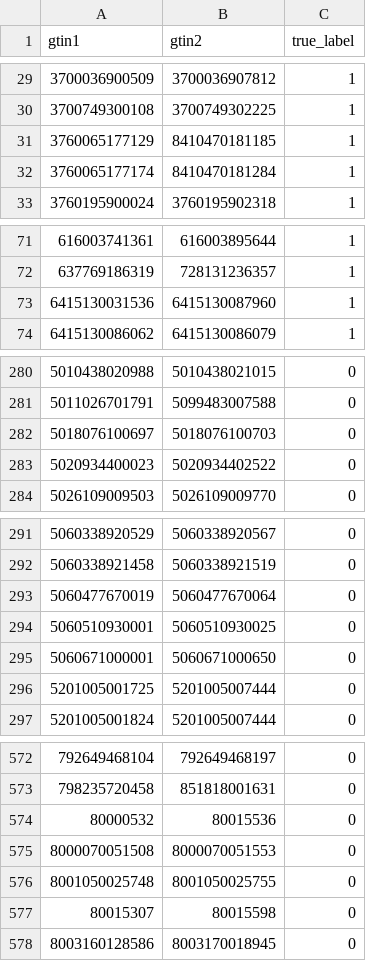
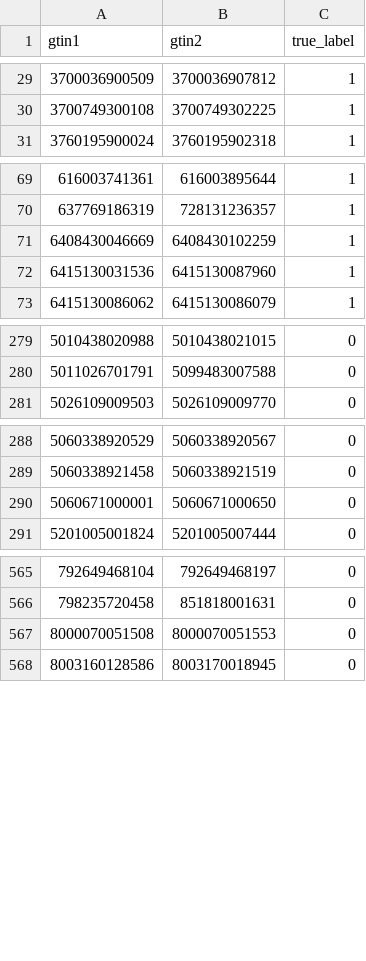
Before and after one commit to fbarulli/ER, a CSV file: data/labeled_pairs.csv, drawn as a sheet; only a part is shown, gaps mark what is left out; removed rows and columns are numbered as before the commit, all else as after; the diff covers the shown part only; the diff names each change by its address in the sheet, - before the commit and + after, or states it on an @@ line.

Commit message:
data: refresh er-prep full-run outputs and re-pin gate census

```diff
--- a/data/labeled_pairs.csv
+++ b/data/labeled_pairs.csv
-row 31: 3760065177129 | 8410470181185 | 1
-row 32: 3760065177174 | 8410470181284 | 1
+row 71: 6408430046669 | 6408430102259 | 1
-row 282: 5018076100697 | 5018076100703 | 0
-row 283: 5020934400023 | 5020934402522 | 0
-row 293: 5060477670019 | 5060477670064 | 0
-row 294: 5060510930001 | 5060510930025 | 0
-row 296: 5201005001725 | 5201005007444 | 0
-row 574: 80000532 | 80015536 | 0
-row 576: 8001050025748 | 8001050025755 | 0
-row 577: 80015307 | 80015598 | 0
```
Also changed, not shown: 3 added rows and 6 removed rows elsewhere in this file, data/number_tokens_reference.csv, 5 other files.
